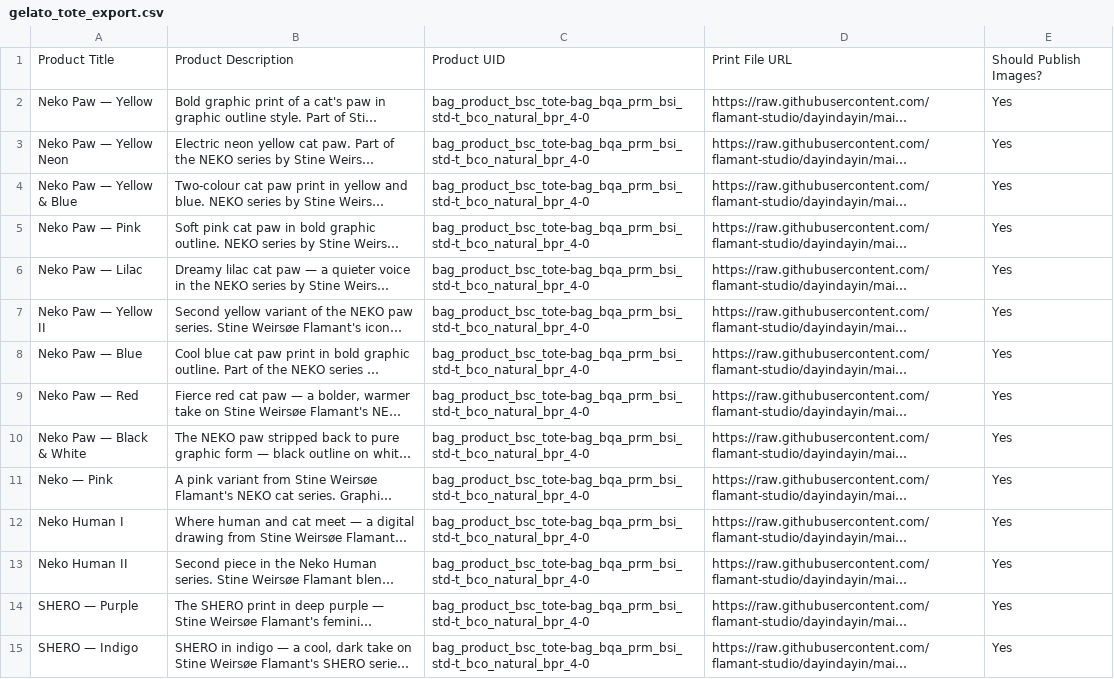
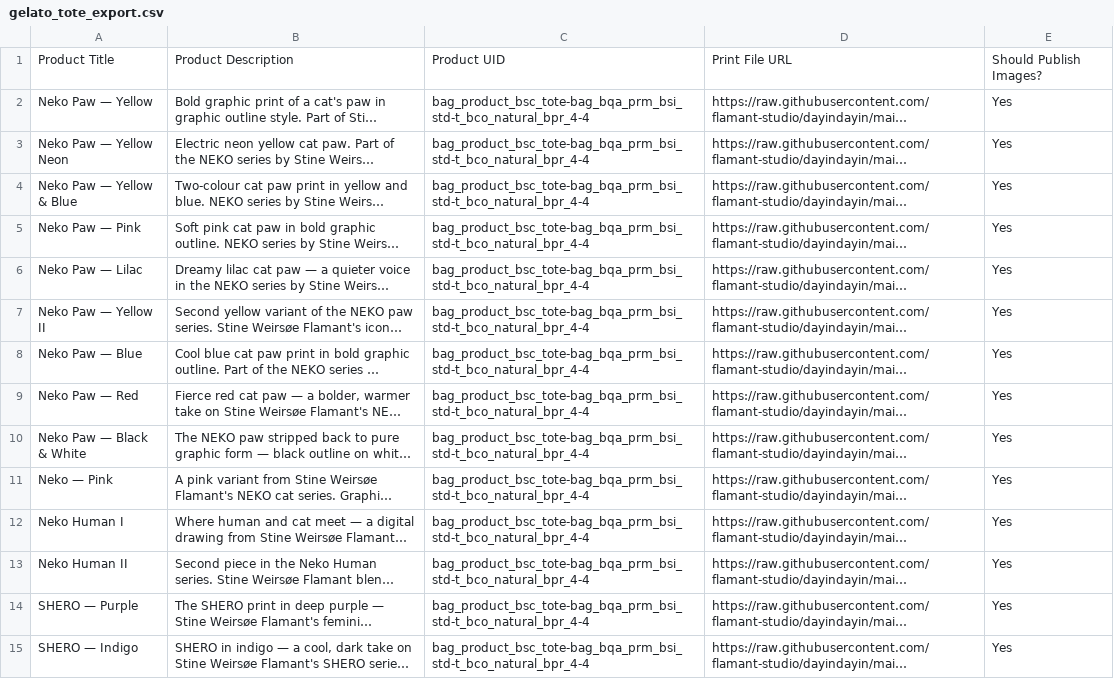
Before and after one commit to flamant-studio/dayindayin, a CSV file: DayInDayIn Images/gelato_tote_export.csv, drawn as a sheet; only a part is shown; long unchanged cells end in …; the diff covers the shown part only; the diff names each change by its address in the sheet, - before the commit and + after, or states it on an @@ line.

```diff
--- a/DayInDayIn Images/gelato_tote_export.csv
+++ b/DayInDayIn Images/gelato_tote_export.csv
-C2:C15: bag_product_bsc_tote-bag_bqa_prm_bsi_std-t_bco_natural_bpr_4-0
+C2:C15: bag_product_bsc_tote-bag_bqa_prm_bsi_std-t_bco_natural_bpr_4-4
```
Also changed, not shown: 62 edited cells elsewhere in this file, DayInDayIn Images/gelato_framed_horizontal_export.csv, DayInDayIn Images/gelato_framed_vertical_export.csv, 22 other files.
